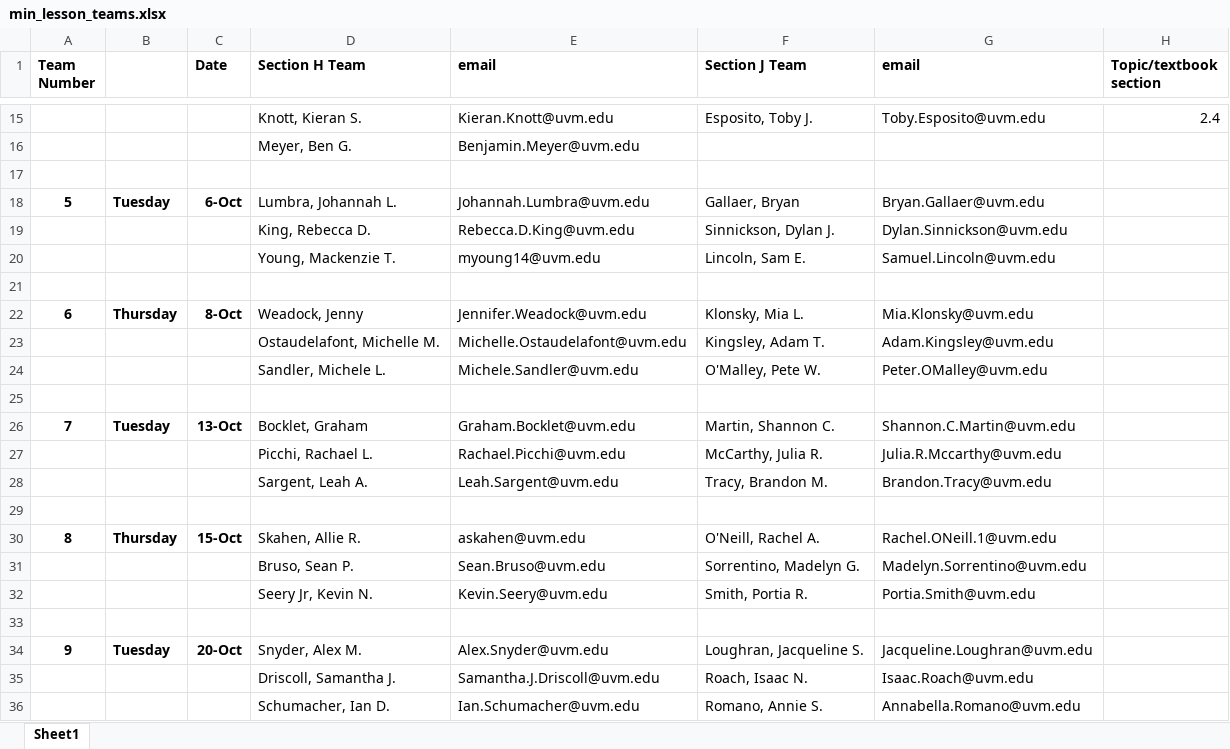
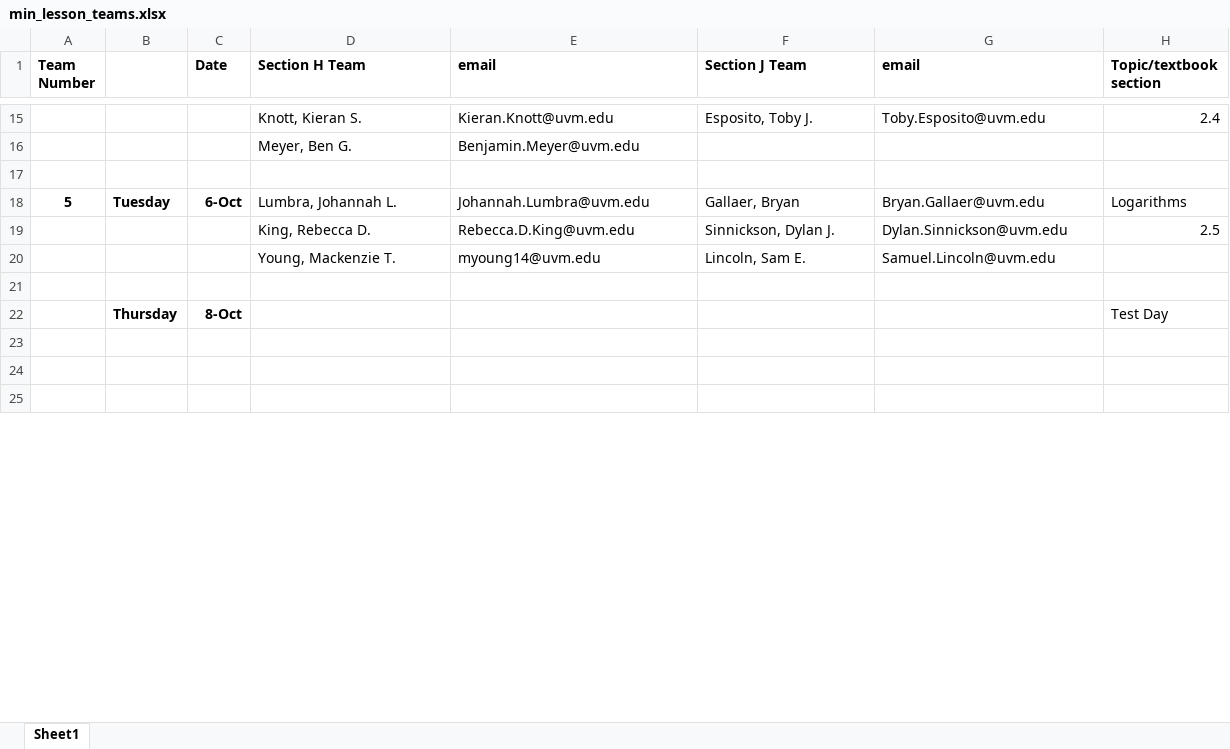
Before and after one commit to marksibrahim/calculus_site, an Excel workbook: materials/min_lesson_teams.xlsx, sheet Sheet1, drawn as a sheet; only a part is shown, gaps mark what is left out; the shorter side is filled out with more unchanged rows; values as stored, in another font and other column widths than the file's, no borders; removed rows and columns are numbered as before the commit, all else as after; the diff covers the shown part only; the diff names each change by its address in the sheet, - before the commit and + after, or states it on an @@ line.

```diff
--- a/materials/min_lesson_teams.xlsx (sheet Sheet1)
+++ b/materials/min_lesson_teams.xlsx (sheet Sheet1)
-H18 (Topic/textbook section): (empty)
+H18 (Topic/textbook section): Logarithms
-H19 (Topic/textbook section): (empty)
+H19 (Topic/textbook section): 2.5
-row 22: 6 | Thursday | 8-Oct | Weadock, Jenny | Jennifer.Weadock@uvm.edu | Klonsky, Mia L. | Mia.Klonsky@uvm.edu
-row 23:  |  |  | Ostaudelafont, Michelle M. | Michelle.Ostaudelafont@uvm.edu | Kingsley, Adam T. | Adam.Kingsley@uvm.edu
@@ row 24 moved to row 28: Sandler, Michele L. @@
-row 22: (empty)
+row 22:  | Thursday | 8-Oct |  |  |  |  | Test Day
-row 26: 7 | Tuesday | 13-Oct | Bocklet, Graham | Graham.Bocklet@uvm.edu | Martin, Shannon C. | Shannon.C.Martin@uvm.edu
-row 27:  |  |  | Picchi, Rachael L. | Rachael.Picchi@uvm.edu | McCarthy, Julia R. | Julia.R.Mccarthy@uvm.edu
@@ row 28 moved to row 32: Sargent, Leah A. @@
-row 29: (empty)
-row 30: 8 | Thursday | 15-Oct | Skahen, Allie R. | askahen@uvm.edu | O'Neill, Rachel A. | Rachel.ONeill.1@uvm.edu
-row 31:  |  |  | Bruso, Sean P. | Sean.Bruso@uvm.edu | Sorrentino, Madelyn G. | Madelyn.Sorrentino@uvm.edu
@@ row 32 moved to row 36: Seery Jr, Kevin N. @@
-row 33: (empty)
-row 34: 9 | Tuesday | 20-Oct | Snyder, Alex M. | Alex.Snyder@uvm.edu | Loughran, Jacqueline S. | Jacqueline.Loughran@uvm.edu
-row 35:  |  |  | Driscoll, Samantha J. | Samantha.J.Driscoll@uvm.edu | Roach, Isaac N. | Isaac.Roach@uvm.edu
@@ row 36 moved to row 40: Schumacher, Ian D. @@
```
Also changed, not shown: 21 added rows, 11 removed rows, 3 moved rows and 2 edited cells elsewhere in this sheet, 6 other files.
